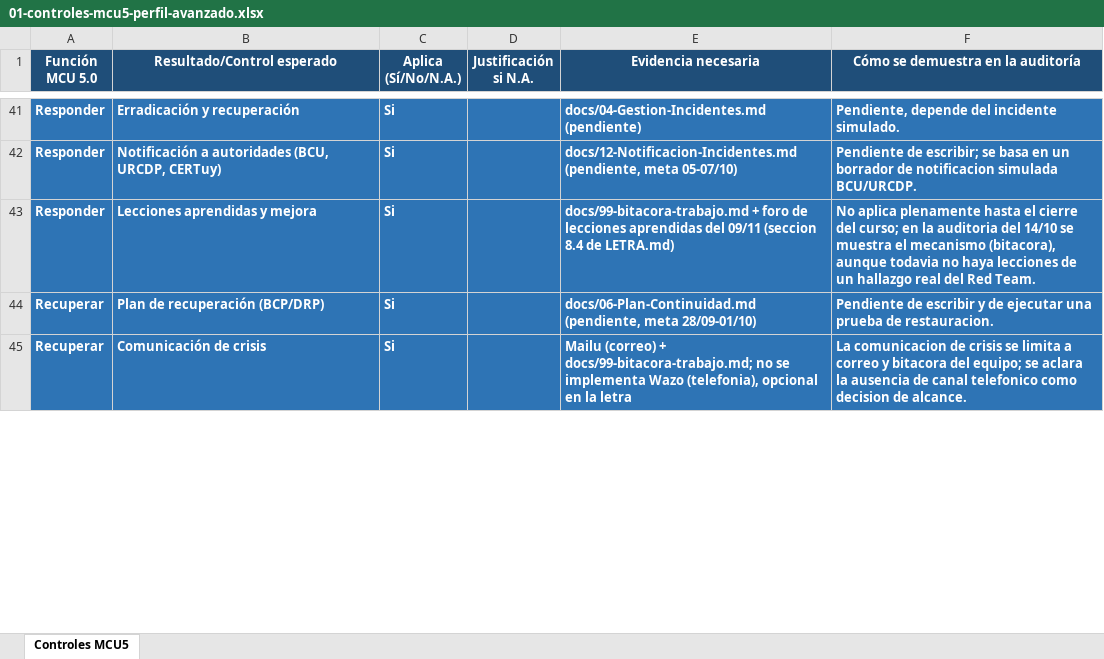
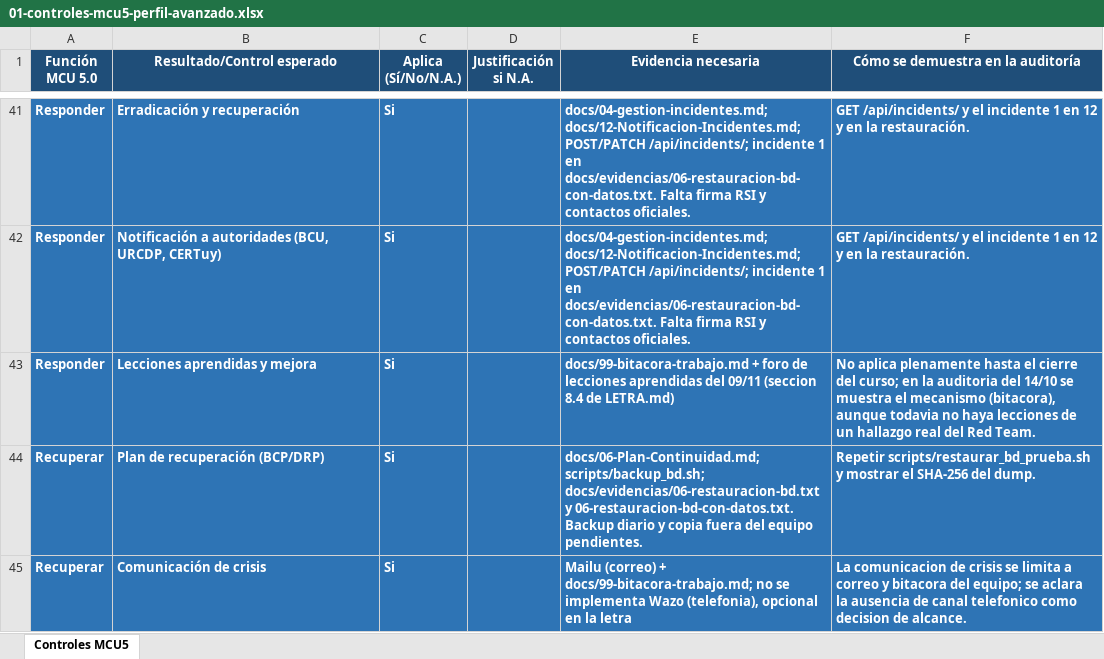
Before and after one commit to varelafervenza/tsi-obligatorio, an Excel workbook: tarea1-gestor-contrasenas/docs/mcu5/excel/01-controles-mcu5-perfil-avanzado.xlsx, sheet Controles MCU5, drawn as a sheet; only a part is shown, gaps mark what is left out; values as stored, in another font and other column widths than the file's, no borders; the diff covers the shown part only; the diff names each change by its address in the sheet, - before the commit and + after, or states it on an @@ line.

```diff
--- a/tarea1-gestor-contrasenas/docs/mcu5/excel/01-controles-mcu5-perfil-avanzado.xlsx (sheet Controles MCU5)
+++ b/tarea1-gestor-contrasenas/docs/mcu5/excel/01-controles-mcu5-perfil-avanzado.xlsx (sheet Controles MCU5)
-E41 (Evidencia necesaria): docs/04-Gestion-Incidentes.md (pendiente)
+E41 (Evidencia necesaria): docs/04-gestion-incidentes.md; docs/12-Notificacion-Incidentes.md; POST/PATCH /api/incidents/; incidente 1 en docs/evidencias/06-restauracion-bd-con-datos.txt. Falta firma RSI y contactos oficiales.
-F41: Pendiente, depende del incidente simulado.
+F41: GET /api/incidents/ y el incidente 1 en 12 y en la restauración.
-E42 (Evidencia necesaria): docs/12-Notificacion-Incidentes.md (pendiente, meta 05-07/10)
+E42 (Evidencia necesaria): docs/04-gestion-incidentes.md; docs/12-Notificacion-Incidentes.md; POST/PATCH /api/incidents/; incidente 1 en docs/evidencias/06-restauracion-bd-con-datos.txt. Falta firma RSI y contactos oficiales.
-F42: Pendiente de escribir; se basa en un borrador de notificacion simulada BCU/URCDP.
+F42: GET /api/incidents/ y el incidente 1 en 12 y en la restauración.
-E44 (Evidencia necesaria): docs/06-Plan-Continuidad.md (pendiente, meta 28/09-01/10)
+E44 (Evidencia necesaria): docs/06-Plan-Continuidad.md; scripts/backup_bd.sh; docs/evidencias/06-restauracion-bd.txt y 06-restauracion-bd-con-datos.txt. Backup diario y copia fuera del equipo pendientes.
-F44: Pendiente de escribir y de ejecutar una prueba de restauracion.
+F44: Repetir scripts/restaurar_bd_prueba.sh y mostrar el SHA-256 del dump.
```
Also changed, not shown: 30 edited cells elsewhere in this sheet, tarea1-gestor-contrasenas/docs/mcu5/excel/04-bitacora-planilla.xlsx, 6 other files.
